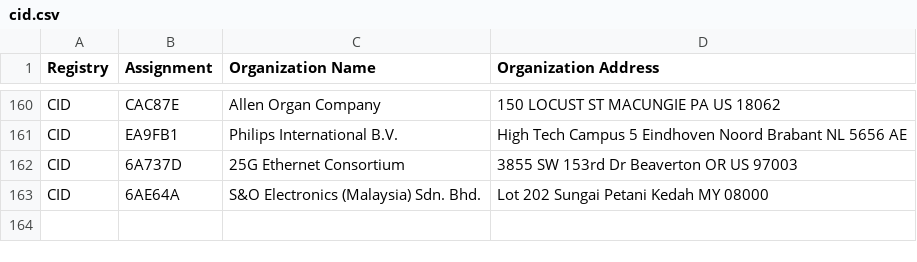
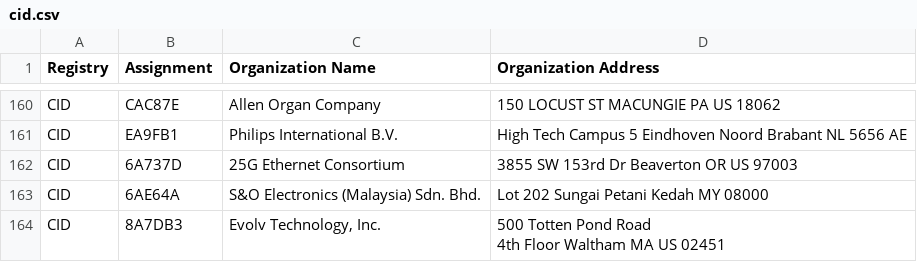
Before and after one commit to hdm/mac-tracker, a CSV file: data/ieee/cid.csv, drawn as a sheet; only a part is shown, gaps mark what is left out.

```diff
--- a/data/ieee/cid.csv
+++ b/data/ieee/cid.csv
@@ -164 +164,3 @@ CID,6A737D,25G Ethernet Consortium,3855 SW 153rd Dr Beaverton OR US 97003
 CID,6AE64A,S&O Electronics (Malaysia) Sdn. Bhd.,Lot 202 Sungai Petani Kedah MY 08000
+CID,8A7DB3,"Evolv Technology, Inc.","500 Totten Pond Road
+4th Floor Waltham MA US 02451 "
```
Also changed, not shown: data/ieee/mam.csv, data/ieee/oui36.csv, 15 other files.
